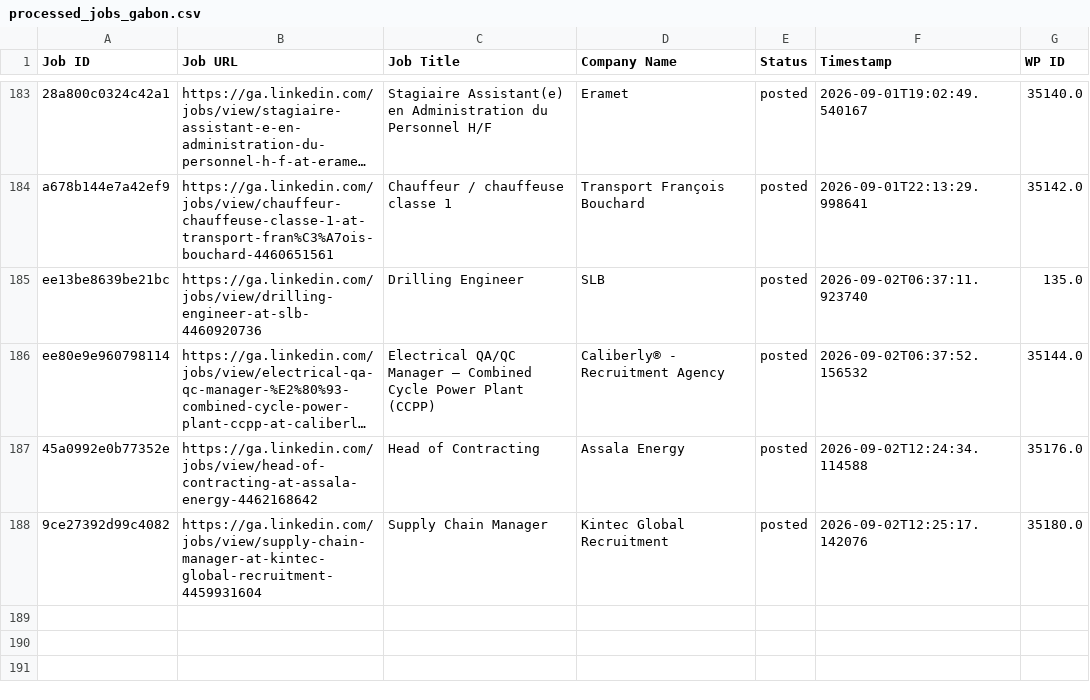
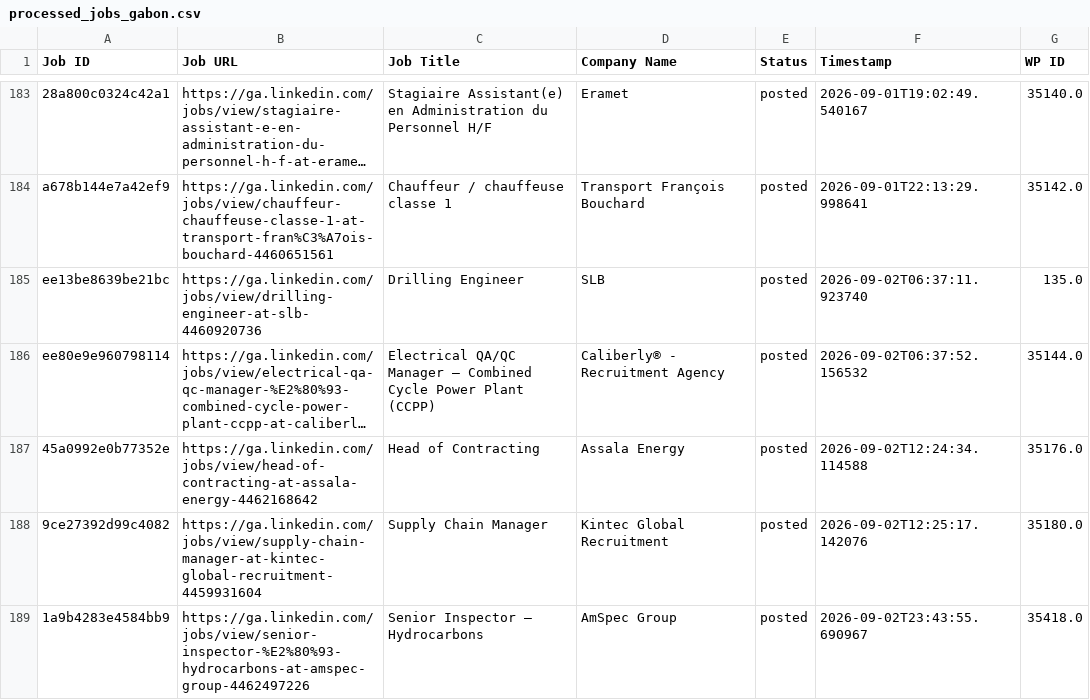
Before and after one commit to projectfetcher/ga, a CSV file: processed_jobs_gabon.csv, drawn as a sheet; only a part is shown, gaps mark what is left out; long unchanged cells end in …; the diff names each change by its address in the sheet, - before the commit and + after, or states it on an @@ line.

```diff
--- a/processed_jobs_gabon.csv
+++ b/processed_jobs_gabon.csv
+row 189: 1a9b4283e4584bb9 | https://ga.linkedin.com/jobs/view/senior-inspector-%E2%80%93-hydrocarbons-at-amspec-group-4462497226 | Senior Inspector – Hydrocarbons | AmSpec Group | posted | 2026-09-02T23:43:55.690967 | 35418.0
```
